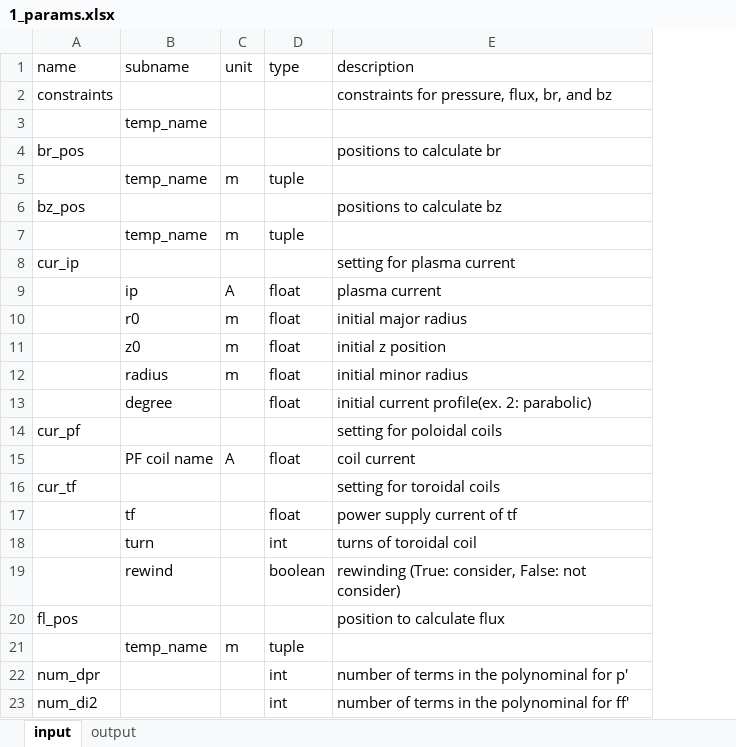
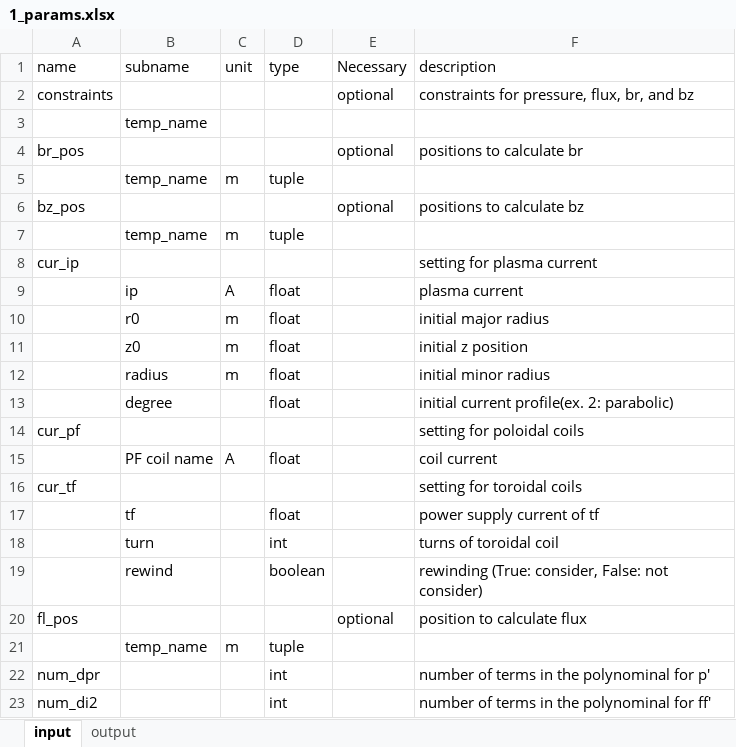
Before and after one commit to hasemac/tokamak_equilibrium, an Excel workbook: doc/1_params.xlsx, sheet input, drawn as a sheet; values as stored, in another font and other column widths than the file's, no borders; the diff names each change by its address in the sheet, - before the commit and + after, or states it on an @@ line.

Commit message:
explain params2

```diff
--- a/doc/1_params.xlsx (sheet input)
+++ b/doc/1_params.xlsx (sheet input)
+column E (Necessary), rows 2-20: optional |  | optional |  | optional |  |  |  |  |  |  |  |  |  |  |  |  |  | optional
```
Also changed, not shown: 1 other file.
